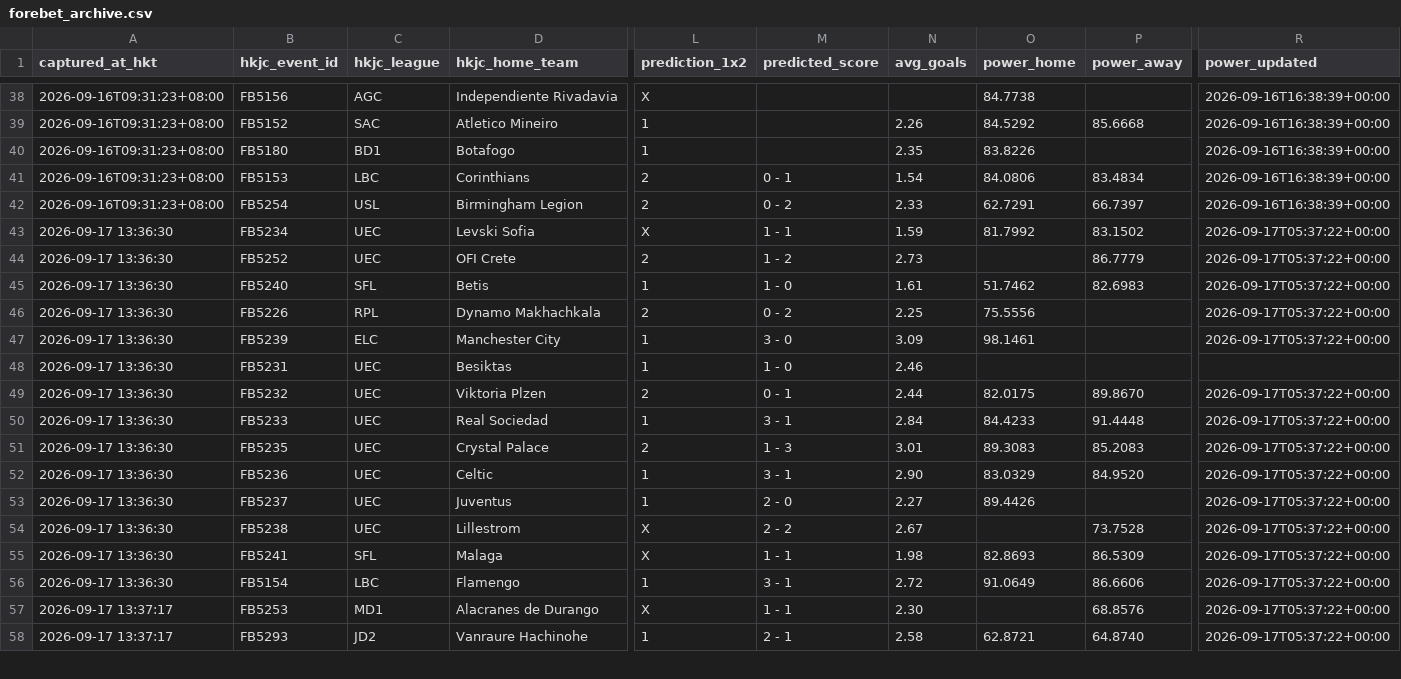
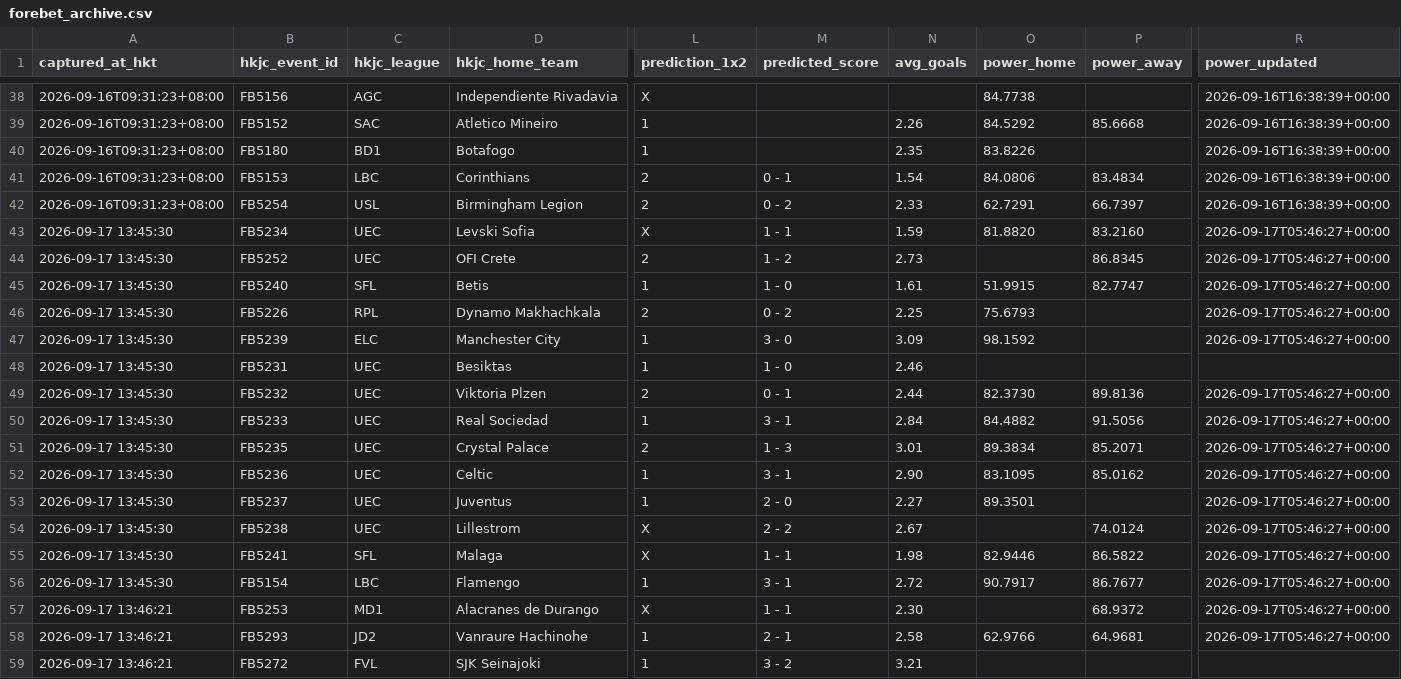
Before and after one commit to sargesticky-code/football-fast-tracker, a CSV file: data/forebet_archive.csv, drawn as a sheet; only a part is shown, gaps mark what is left out; rows hold the shown columns only; the diff covers the shown part only; the diff names each change by its address in the sheet, - before the commit and + after, or states it on an @@ line.

```diff
--- a/data/forebet_archive.csv
+++ b/data/forebet_archive.csv
-A43:A56 (captured_at_hkt): 2026-09-17 13:36:30
+A43:A56 (captured_at_hkt): 2026-09-17 13:45:30
-O43 (power_home): 81.7992
+O43 (power_home): 81.8820
-P43 (power_away): 83.1502
+P43 (power_away): 83.2160
-R43:R47 (power_updated): 2026-09-17T05:37:22+00:00
+R43:R47 (power_updated): 2026-09-17T05:46:27+00:00
-P44 (power_away): 86.7779
+P44 (power_away): 86.8345
-O45 (power_home): 51.7462
+O45 (power_home): 51.9915
-P45 (power_away): 82.6983
+P45 (power_away): 82.7747
-O46 (power_home): 75.5556
+O46 (power_home): 75.6793
-O47 (power_home): 98.1461
+O47 (power_home): 98.1592
-O49 (power_home): 82.0175
+O49 (power_home): 82.3730
-P49 (power_away): 89.8670
+P49 (power_away): 89.8136
-R49:R58 (power_updated): 2026-09-17T05:37:22+00:00
+R49:R58 (power_updated): 2026-09-17T05:46:27+00:00
-O50 (power_home): 84.4233
+O50 (power_home): 84.4882
-P50 (power_away): 91.4448
+P50 (power_away): 91.5056
-O51 (power_home): 89.3083
+O51 (power_home): 89.3834
-P51 (power_away): 85.2083
+P51 (power_away): 85.2071
-O52 (power_home): 83.0329
+O52 (power_home): 83.1095
-P52 (power_away): 84.9520
+P52 (power_away): 85.0162
-O53 (power_home): 89.4426
+O53 (power_home): 89.3501
-P54 (power_away): 73.7528
+P54 (power_away): 74.0124
-O55 (power_home): 82.8693
+O55 (power_home): 82.9446
-P55 (power_away): 86.5309
+P55 (power_away): 86.5822
-O56 (power_home): 91.0649
+O56 (power_home): 90.7917
-P56 (power_away): 86.6606
+P56 (power_away): 86.7677
-A57:A58 (captured_at_hkt): 2026-09-17 13:37:17
+A57:A58 (captured_at_hkt): 2026-09-17 13:46:21
-P57 (power_away): 68.8576
+P57 (power_away): 68.9372
-O58 (power_home): 62.8721
+O58 (power_home): 62.9766
-P58 (power_away): 64.8740
+P58 (power_away): 64.9681
+row 59: 2026-09-17 13:46:21 | FB5272 | FVL | SJK Seinajoki | 1 | 3 - 2 | 3.21
```
Also changed, not shown: 49 edited cells elsewhere in this file, data/forebet_current.csv, 1 other file.
